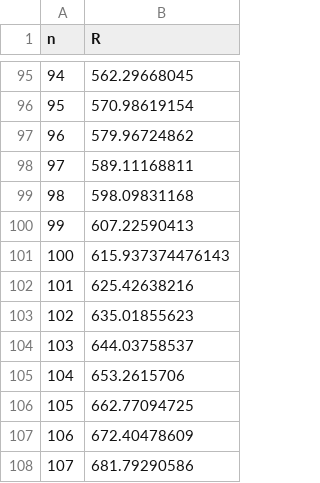
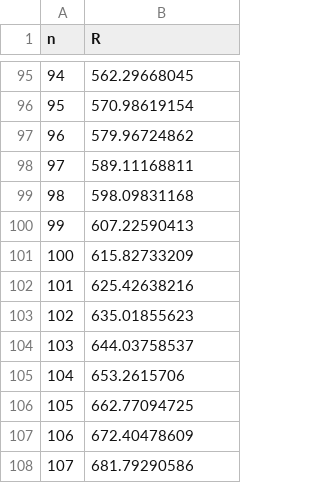
Before and after one commit to muellan/packing, a TSV file: min-Circle(Circle)/min-Circle(Circle,ri=i) R(n).tsv, drawn as a sheet; only a part is shown, gaps mark what is left out; the diff covers the shown part only.

```diff
--- a/min-Circle(Circle)/min-Circle(Circle,ri=i) R(n).tsv
+++ b/min-Circle(Circle)/min-Circle(Circle,ri=i) R(n).tsv
@@ -100,3 +100,3 @@ n	R
 99	607.22590413
-100	615.937374476143
+100	615.82733209
 101	625.42638216
```
Also changed, not shown: 16 edited cells elsewhere in this file, min-Circle(Circle)/min-Circle(Circle,ri=1) R(n).tsv, 15 other files.
